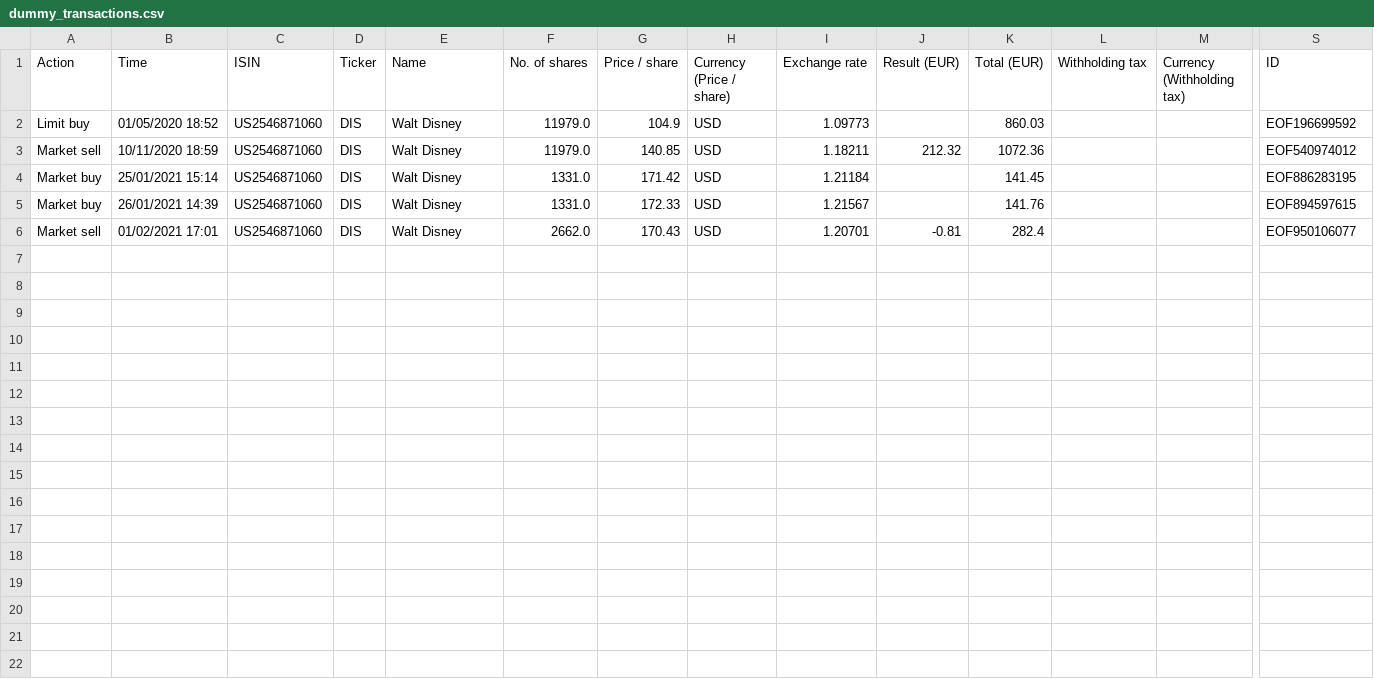
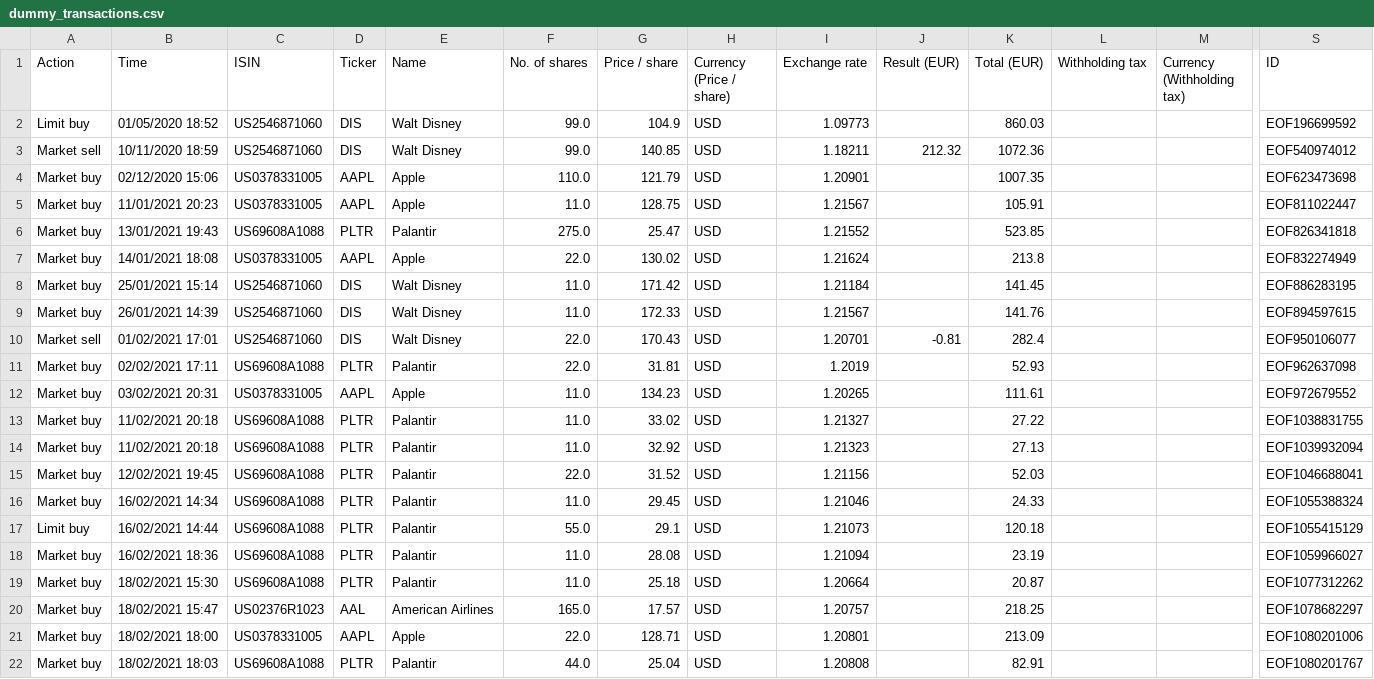
Before and after one commit to jinchao-chen/portfolio-dashboard, a CSV file: data/dummy_transactions.csv, drawn as a sheet; only a part is shown, gaps mark what is left out; addresses are those after the commit; rows hold the shown columns only; the diff names each change by its address in the sheet, - before the commit and + after, or states it on an @@ line.

Commit message:
add new features
the following included: upload box, transaction distribution over the day

```diff
--- a/data/dummy_transactions.csv
+++ b/data/dummy_transactions.csv
-F2:F3 (No. of shares): 11979.0
+F2:F3 (No. of shares): 99.0
+row 4: Market buy | 02/12/2020 15:06 | US0378331005 | AAPL | Apple | 110.0 | 121.79 | USD | 1.20901 |  | 1007.35 |  |  | EOF623473698
+row 5: Market buy | 11/01/2021 20:23 | US0378331005 | AAPL | Apple | 11.0 | 128.75 | USD | 1.21567 |  | 105.91 |  |  | EOF811022447
+row 6: Market buy | 13/01/2021 19:43 | US69608A1088 | PLTR | Palantir | 275.0 | 25.47 | USD | 1.21552 |  | 523.85 |  |  | EOF826341818
+row 7: Market buy | 14/01/2021 18:08 | US0378331005 | AAPL | Apple | 22.0 | 130.02 | USD | 1.21624 |  | 213.8 |  |  | EOF832274949
-F8:F9 (No. of shares): 1331.0
+F8:F9 (No. of shares): 11.0
-F10 (No. of shares): 2662.0
+F10 (No. of shares): 22.0
+row 11: Market buy | 02/02/2021 17:11 | US69608A1088 | PLTR | Palantir | 22.0 | 31.81 | USD | 1.2019 |  | 52.93 |  |  | EOF962637098
+row 12: Market buy | 03/02/2021 20:31 | US0378331005 | AAPL | Apple | 11.0 | 134.23 | USD | 1.20265 |  | 111.61 |  |  | EOF972679552
+row 13: Market buy | 11/02/2021 20:18 | US69608A1088 | PLTR | Palantir | 11.0 | 33.02 | USD | 1.21327 |  | 27.22 |  |  | EOF1038831755
+row 14: Market buy | 11/02/2021 20:18 | US69608A1088 | PLTR | Palantir | 11.0 | 32.92 | USD | 1.21323 |  | 27.13 |  |  | EOF1039932094
+row 15: Market buy | 12/02/2021 19:45 | US69608A1088 | PLTR | Palantir | 22.0 | 31.52 | USD | 1.21156 |  | 52.03 |  |  | EOF1046688041
+row 16: Market buy | 16/02/2021 14:34 | US69608A1088 | PLTR | Palantir | 11.0 | 29.45 | USD | 1.21046 |  | 24.33 |  |  | EOF1055388324
+row 17: Limit buy | 16/02/2021 14:44 | US69608A1088 | PLTR | Palantir | 55.0 | 29.1 | USD | 1.21073 |  | 120.18 |  |  | EOF1055415129
+row 18: Market buy | 16/02/2021 18:36 | US69608A1088 | PLTR | Palantir | 11.0 | 28.08 | USD | 1.21094 |  | 23.19 |  |  | EOF1059966027
+row 19: Market buy | 18/02/2021 15:30 | US69608A1088 | PLTR | Palantir | 11.0 | 25.18 | USD | 1.20664 |  | 20.87 |  |  | EOF1077312262
+row 20: Market buy | 18/02/2021 15:47 | US02376R1023 | AAL | American Airlines | 165.0 | 17.57 | USD | 1.20757 |  | 218.25 |  |  | EOF1078682297
+row 21: Market buy | 18/02/2021 18:00 | US0378331005 | AAPL | Apple | 22.0 | 128.71 | USD | 1.20801 |  | 213.09 |  |  | EOF1080201006
+row 22: Market buy | 18/02/2021 18:03 | US69608A1088 | PLTR | Palantir | 44.0 | 25.04 | USD | 1.20808 |  | 82.91 |  |  | EOF1080201767
```
Also changed, not shown: 3 other files.
